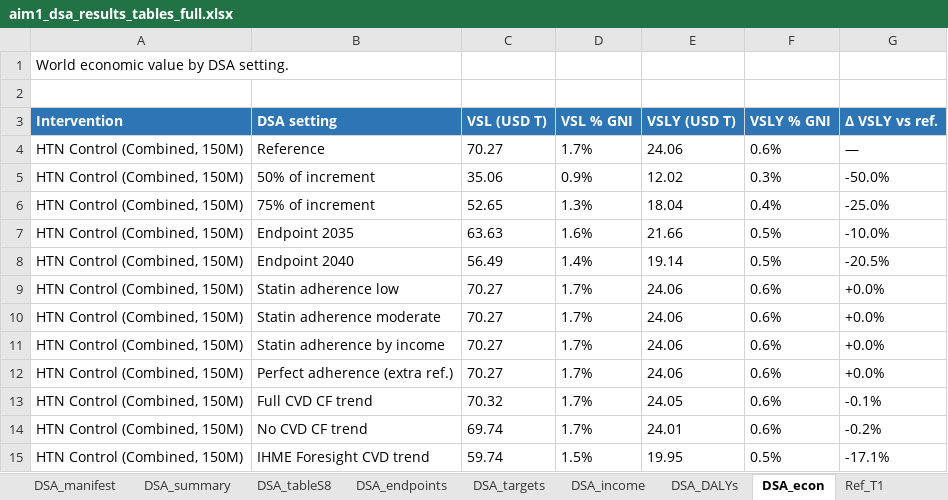
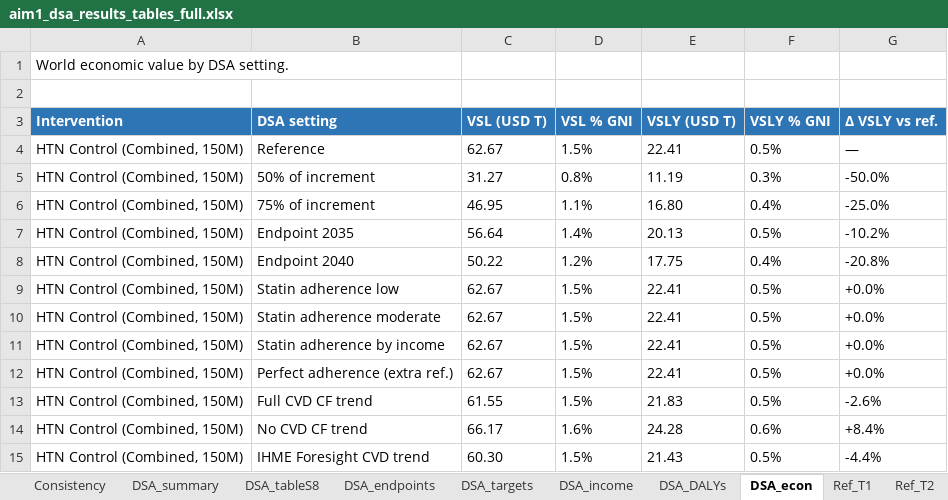
Before and after one commit to Disease-Control-Priorities/uw-who-cvdtargets, an Excel workbook: scenarios_dsa/aim1_dsa_results_tables_full.xlsx, sheet DSA_econ, drawn as a sheet; only a part is shown; values as stored, in another font and other column widths than the file's, no borders; removed rows and columns are numbered as before the commit, all else as after; the diff covers the shown part only; the diff names each change by its address in the sheet, - before the commit and + after, or states it on an @@ line.

```diff
--- a/scenarios_dsa/aim1_dsa_results_tables_full.xlsx (sheet DSA_econ)
+++ b/scenarios_dsa/aim1_dsa_results_tables_full.xlsx (sheet DSA_econ)
+sheet tab: Consistency
-C4 (VSL (USD T)): 70.27
+C4 (VSL (USD T)): 62.67
-D4 (VSL % GNI): 1.7%
+D4 (VSL % GNI): 1.5%
-E4 (VSLY (USD T)): 24.06
+E4 (VSLY (USD T)): 22.41
-F4 (VSLY % GNI): 0.6%
+F4 (VSLY % GNI): 0.5%
-C5 (VSL (USD T)): 35.06
+C5 (VSL (USD T)): 31.27
-D5 (VSL % GNI): 0.9%
+D5 (VSL % GNI): 0.8%
-E5 (VSLY (USD T)): 12.02
+E5 (VSLY (USD T)): 11.19
-C6 (VSL (USD T)): 52.65
+C6 (VSL (USD T)): 46.95
-D6 (VSL % GNI): 1.3%
+D6 (VSL % GNI): 1.1%
-E6 (VSLY (USD T)): 18.04
+E6 (VSLY (USD T)): 16.80
-row 7: HTN Control (Combined, 150M) | Endpoint 2035 | 63.63 | 1.6% | 21.66 | 0.5% | -10.0%
-B7 (DSA setting): Endpoint 2040
+B7 (DSA setting): Endpoint 2035
-C7 (VSL (USD T)): 56.49
+C7 (VSL (USD T)): 56.64
-E7 (VSLY (USD T)): 19.14
+E7 (VSLY (USD T)): 20.13
-G7 (Δ VSLY vs ref.): -20.5%
+G7 (Δ VSLY vs ref.): -10.2%
+row 8: HTN Control (Combined, 150M) | Endpoint 2040 | 50.22 | 1.2% | 17.75 | 0.4% | -20.8%
-C9:C12 (VSL (USD T)): 70.27
+C9:C12 (VSL (USD T)): 62.67
-D9:D12 (VSL % GNI): 1.7%
+D9:D12 (VSL % GNI): 1.5%
-E9:E12 (VSLY (USD T)): 24.06
+E9:E12 (VSLY (USD T)): 22.41
-F9:F12 (VSLY % GNI): 0.6%
+F9:F12 (VSLY % GNI): 0.5%
-row 13: HTN Control (Combined, 150M) | Full CVD CF trend | 70.32 | 1.7% | 24.05 | 0.6% | -0.1%
+row 13: HTN Control (Combined, 150M) | Full CVD CF trend | 61.55 | 1.5% | 21.83 | 0.5% | -2.6%
-C14 (VSL (USD T)): 69.74
+C14 (VSL (USD T)): 66.17
-D14 (VSL % GNI): 1.7%
+D14 (VSL % GNI): 1.6%
-E14 (VSLY (USD T)): 24.01
+E14 (VSLY (USD T)): 24.28
-G14 (Δ VSLY vs ref.): -0.2%
+G14 (Δ VSLY vs ref.): +8.4%
-C15 (VSL (USD T)): 59.74
+C15 (VSL (USD T)): 60.30
-E15 (VSLY (USD T)): 19.95
+E15 (VSLY (USD T)): 21.43
-G15 (Δ VSLY vs ref.): -17.1%
+G15 (Δ VSLY vs ref.): -4.4%
```
Also changed, not shown: 5 added rows, 5 removed rows and 73 edited cells elsewhere in this sheet, sheet Ref_T4, sheet DSA_endpoints, sheet Ref_T3, sheet DSA_summary, sheet Validation, sheet DSA_tableS8, 7 more sheets, 5 other files.
